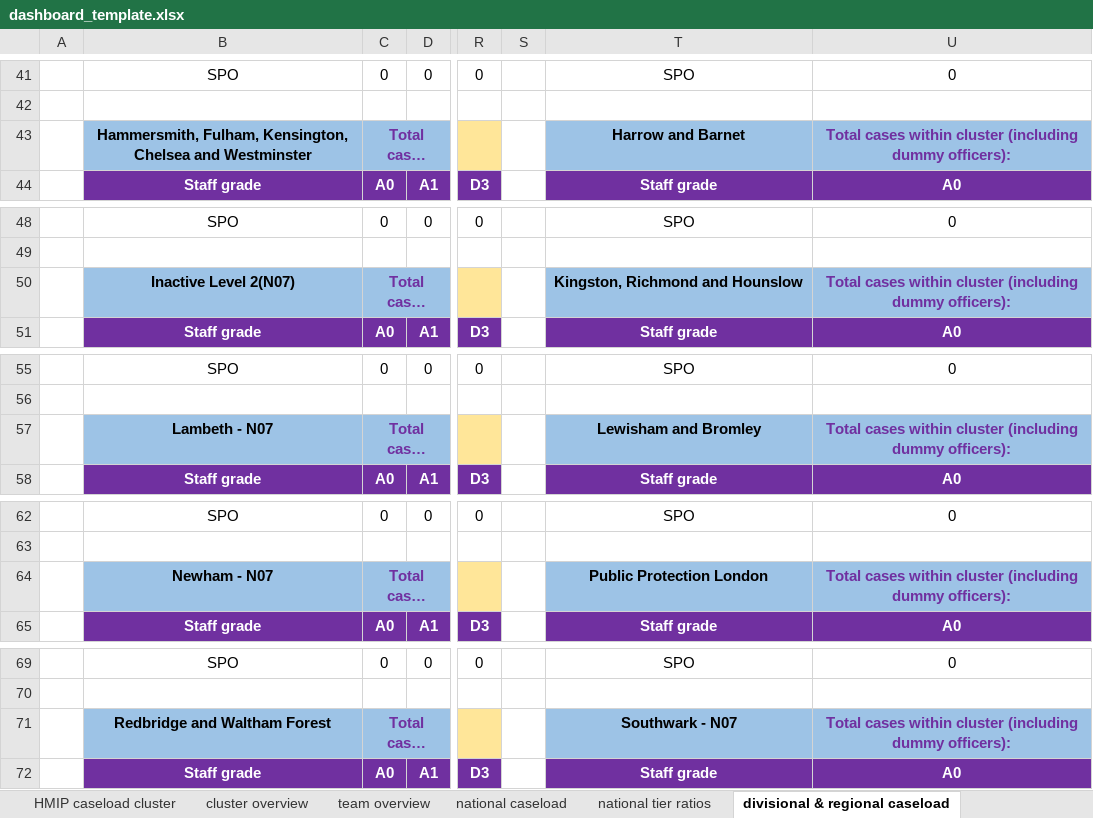
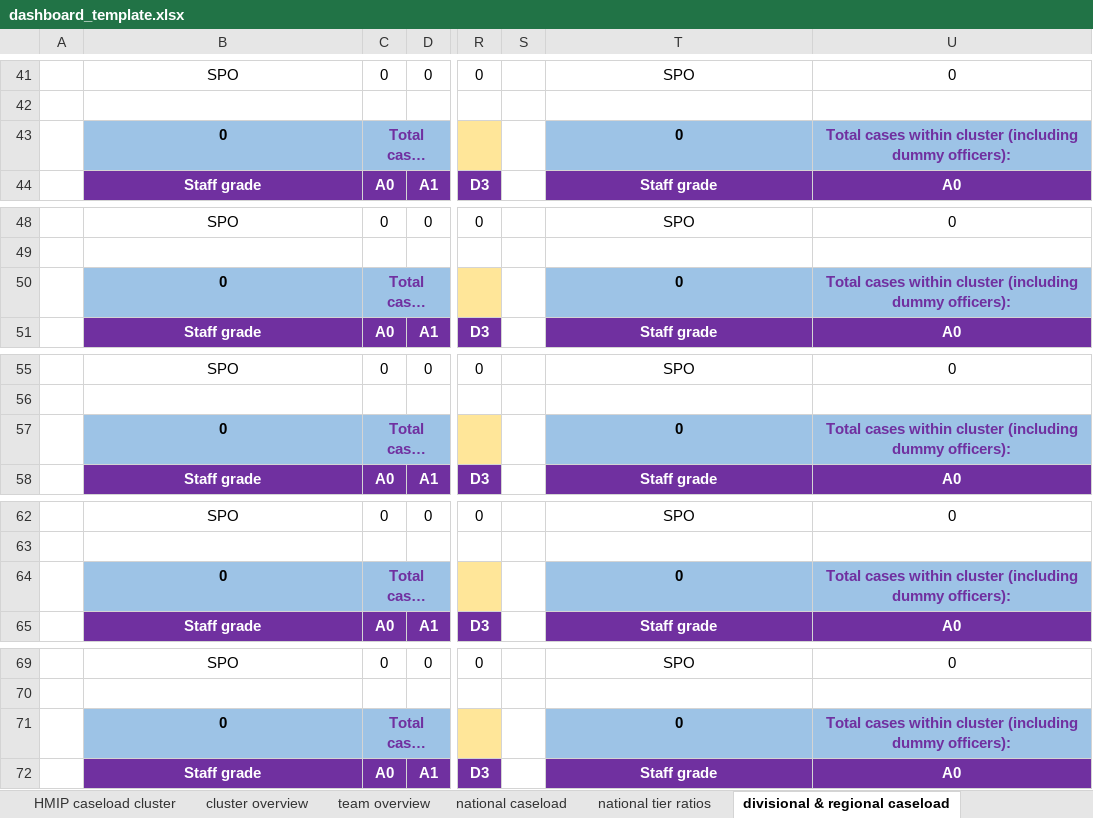
Before and after one commit to ministryofjustice/wmt-worker, an Excel workbook: app/templates/dashboard_template.xlsx, sheet divisional & regional caseload, drawn as a sheet; only a part is shown, gaps mark what is left out; long unchanged cells end in …; values as stored, in another font and other column widths than the file's, no borders; charts and pictures and conditional formats not drawn; the diff covers the shown part only; the diff names each change by its address in the sheet, - before the commit and + after, or states it on an @@ line.

```diff
--- a/app/templates/dashboard_template.xlsx (sheet divisional & regional caseload)
+++ b/app/templates/dashboard_template.xlsx (sheet divisional & regional caseload)
-B43: Hammersmith, Fulham, Kensington, Chelsea and Westminster
+B43: 0
-T43: Harrow and Barnet
+T43: 0
-B50: Inactive Level 2(N07)
+B50: 0
-T50: Kingston, Richmond and Hounslow
+T50: 0
-B57: Lambeth - N07
+B57: 0
-T57: Lewisham and Bromley
+T57: 0
-B64: Newham - N07
+B64: 0
-T64: Public Protection London
+T64: 0
-B71: Redbridge and Waltham Forest
+B71: 0
-T71: Southwark - N07
+T71: 0
```
Also changed, not shown: 15 edited cells elsewhere in this sheet, sheet PDUs, sheet cluster capacity, unallocateds, sheet community caseload, sheet custody caseload, sheet custody %, sheet community %, 8 more sheets, charts or pictures.
